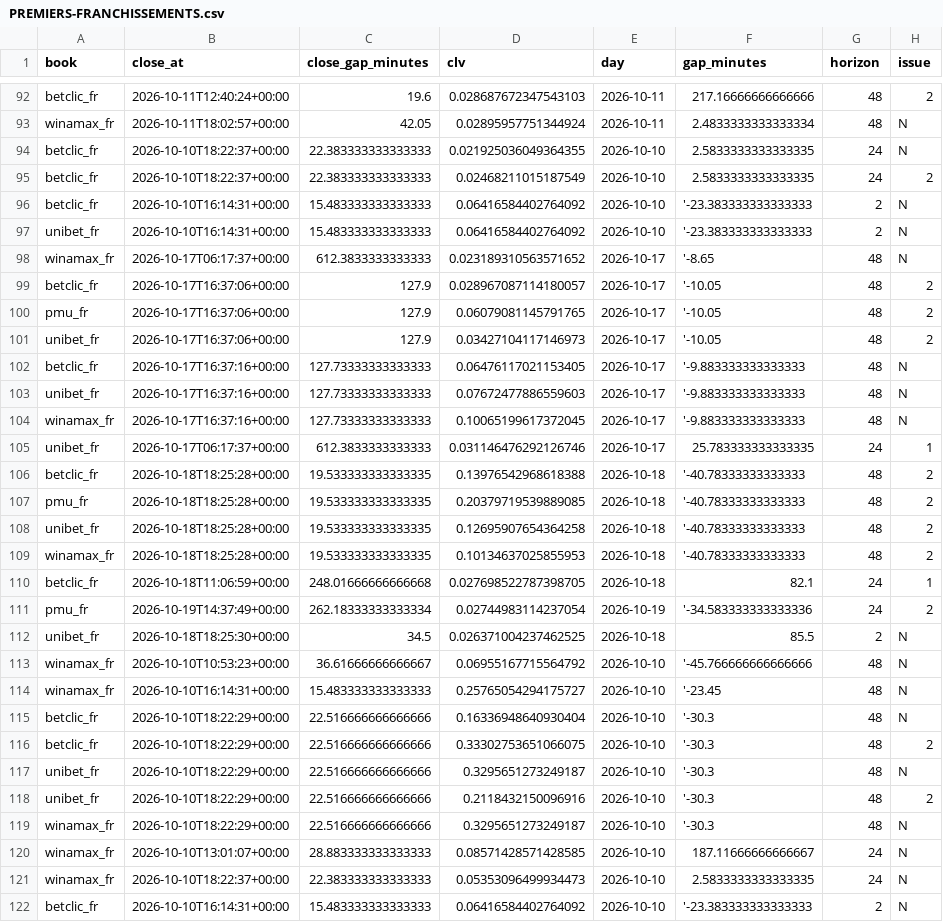
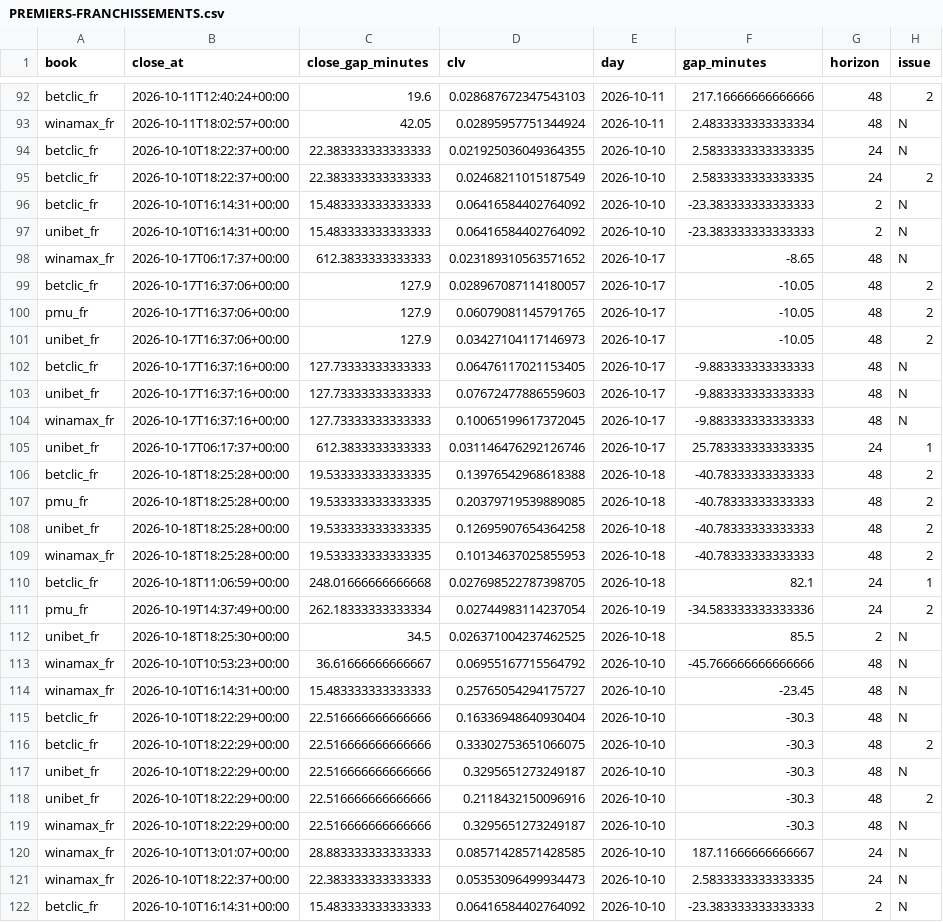
Before and after one commit to dddur75/robin-stades-ng, a CSV file: reports/radar/2026-27/PREMIERS-FRANCHISSEMENTS.csv, drawn as a sheet; only a part is shown, gaps mark what is left out; the diff covers the shown part only; the diff names each change by its address in the sheet, - before the commit and + after, or states it on an @@ line.

```diff
--- a/reports/radar/2026-27/PREMIERS-FRANCHISSEMENTS.csv
+++ b/reports/radar/2026-27/PREMIERS-FRANCHISSEMENTS.csv
-F96:F97 (gap_minutes): '-23.383333333333333
+F96:F97 (gap_minutes): -23.383333333333333
-F98 (gap_minutes): '-8.65
+F98 (gap_minutes): -8.65
-F99:F101 (gap_minutes): '-10.05
+F99:F101 (gap_minutes): -10.05
-F102:F104 (gap_minutes): '-9.883333333333333
+F102:F104 (gap_minutes): -9.883333333333333
-F106:F109 (gap_minutes): '-40.78333333333333
+F106:F109 (gap_minutes): -40.78333333333333
-F111 (gap_minutes): '-34.583333333333336
+F111 (gap_minutes): -34.583333333333336
-F113 (gap_minutes): '-45.766666666666666
+F113 (gap_minutes): -45.766666666666666
-F114 (gap_minutes): '-23.45
+F114 (gap_minutes): -23.45
-F115:F119 (gap_minutes): '-30.3
+F115:F119 (gap_minutes): -30.3
-F122 (gap_minutes): '-23.383333333333333
+F122 (gap_minutes): -23.383333333333333
```
Also changed, not shown: 71 edited cells elsewhere in this file, reports/radar/2026-27/DETAIL-HORIZONS.csv, 5 other files.
